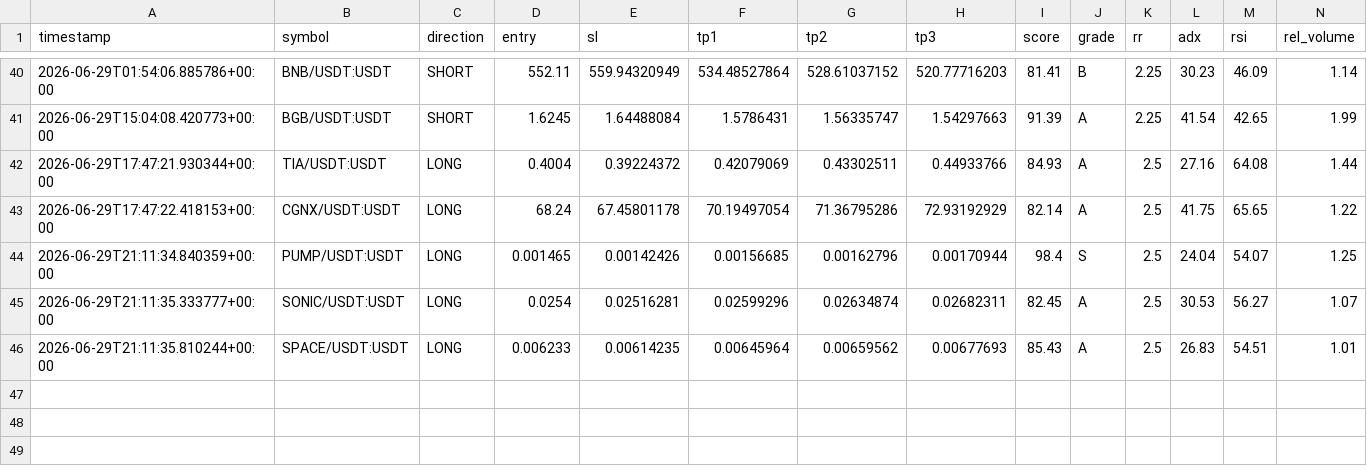
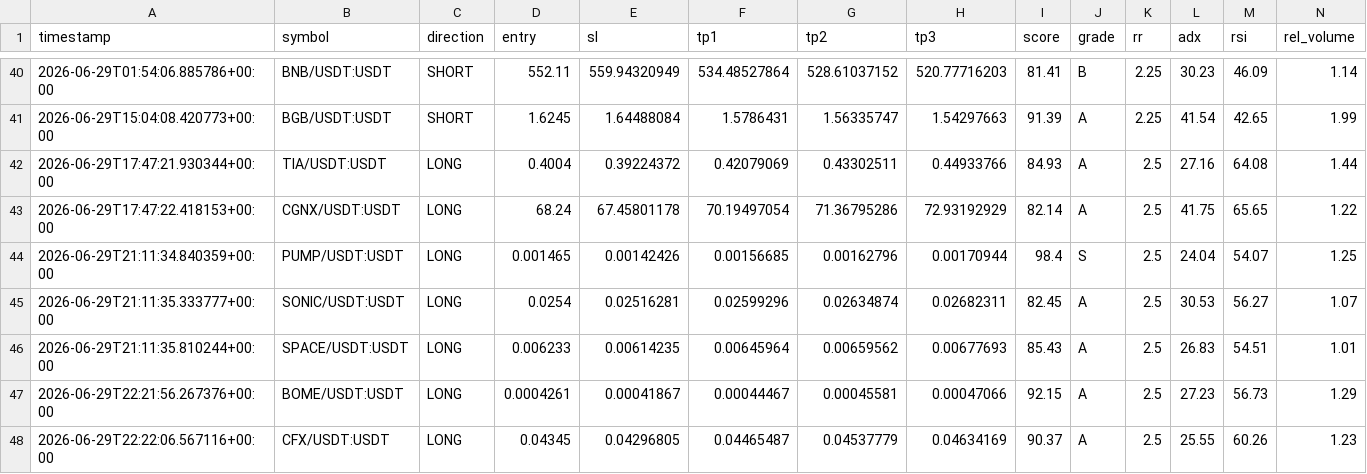
Before and after one commit to Mystgraider/ai-crypto-scan, a CSV file: storage/signals.csv, drawn as a sheet; only a part is shown, gaps mark what is left out; rows hold the shown columns only; the diff names each change by its address in the sheet, - before the commit and + after, or states it on an @@ line.

Commit message:
chore: update signals [skip ci]

```diff
--- a/storage/signals.csv
+++ b/storage/signals.csv
+row 47: 2026-06-29T22:21:56.267376+00:00 | BOME/USDT:USDT | LONG | 0.0004261 | 0.00041867 | 0.00044467 | 0.00045581 | 0.00047066 | 92.15 | A | 2.5 | 27.23 | 56.73 | 1.29
+row 48: 2026-06-29T22:22:06.567116+00:00 | CFX/USDT:USDT | LONG | 0.04345 | 0.04296805 | 0.04465487 | 0.04537779 | 0.04634169 | 90.37 | A | 2.5 | 25.55 | 60.26 | 1.23
```
Also changed, not shown: 1 other file.
